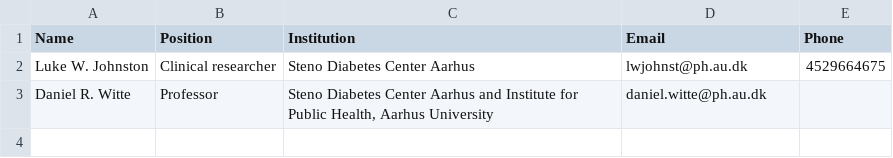
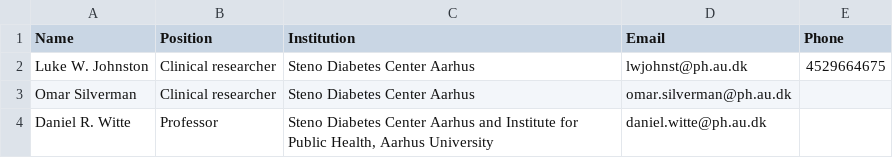
Before and after one commit to steno-aarhus/darter-project, a CSV file: data/authorized-researchers.csv, drawn as a sheet.

Commit message:
add omar to authorized researchers

```diff
--- a/data/authorized-researchers.csv
+++ b/data/authorized-researchers.csv
@@ -2,2 +2,3 @@ Name,Position,Institution,Email,Phone
 Luke W. Johnston,Clinical researcher,Steno Diabetes Center Aarhus,lwjohnst@ph.au.dk,4529664675
+Omar Silverman,Clinical researcher,Steno Diabetes Center Aarhus,omar.silverman@ph.au.dk,
 Daniel R. Witte,Professor,"Steno Diabetes Center Aarhus and Institute for Public Health, Aarhus University",daniel.witte@ph.au.dk,
```
